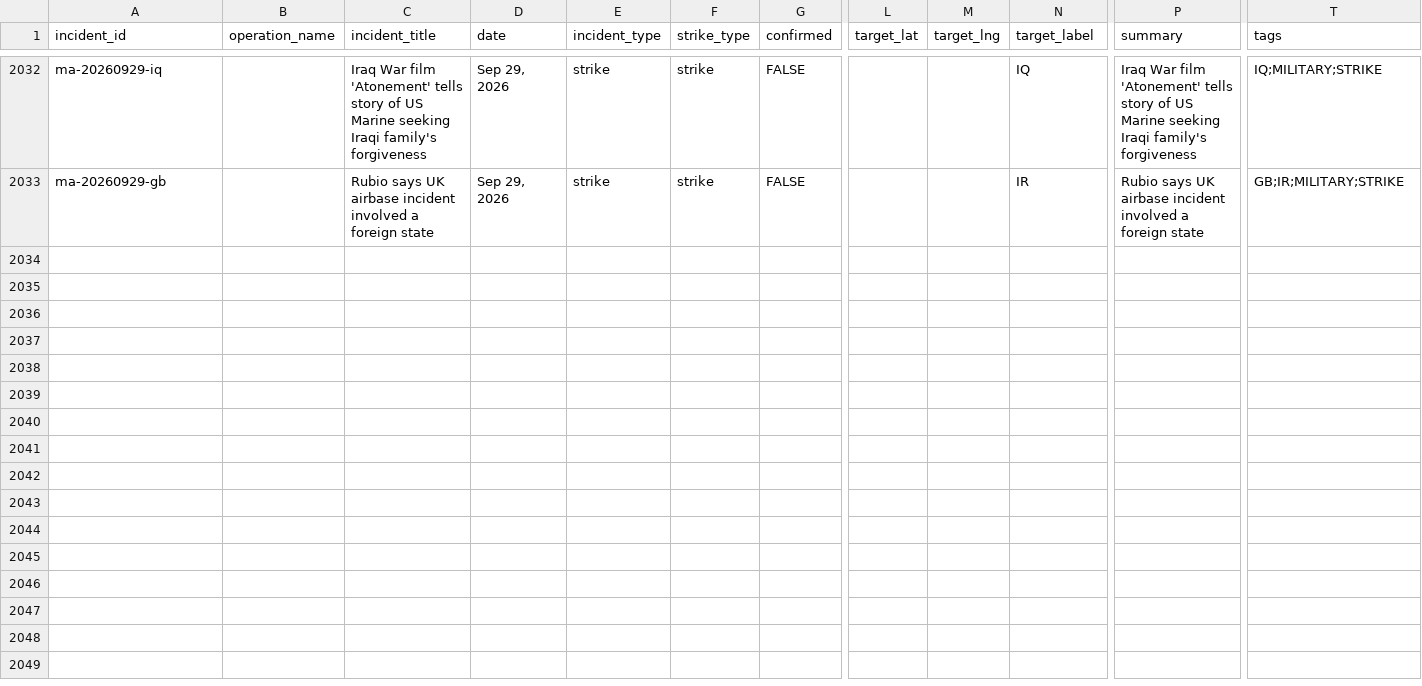
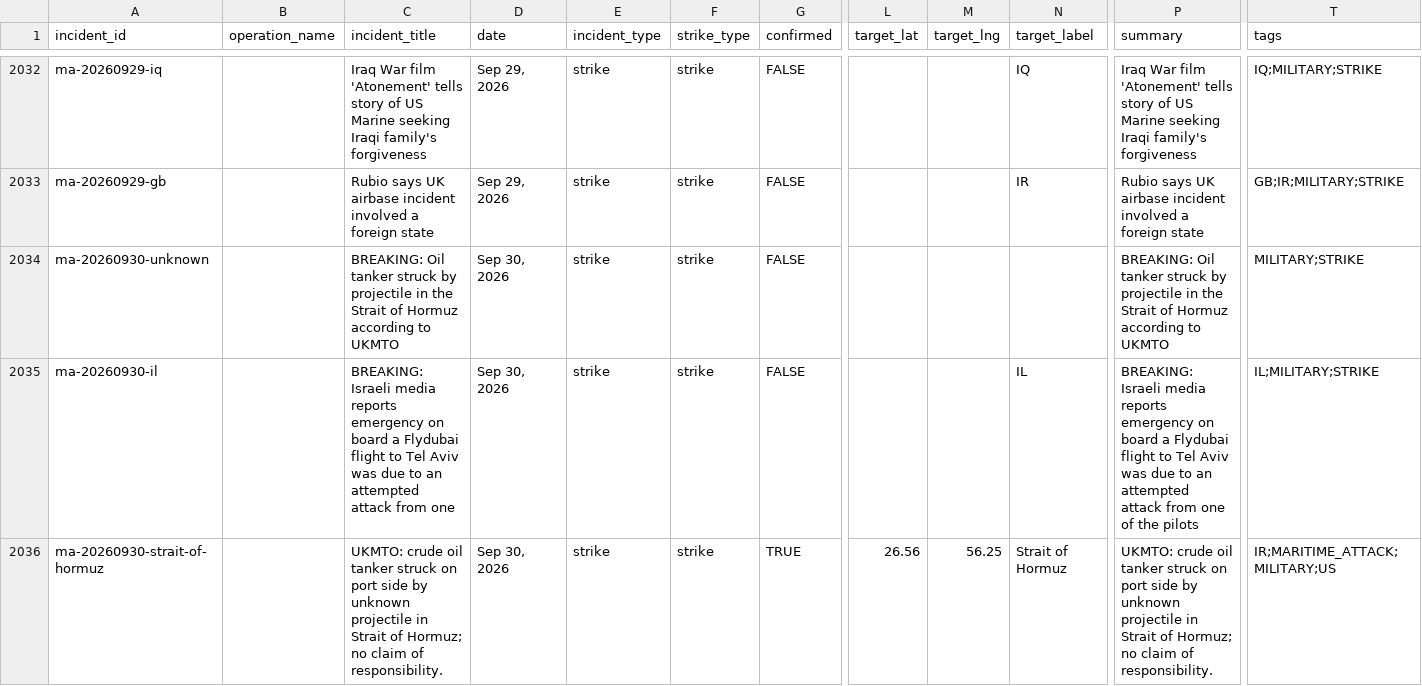
Before and after one commit to chiragr5241/Geopolitics, a CSV file: data/incidents.csv, drawn as a sheet; only a part is shown, gaps mark what is left out; rows hold the shown columns only; the diff names each change by its address in the sheet, - before the commit and + after, or states it on an @@ line.

```diff
--- a/data/incidents.csv
+++ b/data/incidents.csv
+row 2034: ma-20260930-unknown |  | BREAKING: Oil tanker struck by projectile in the Strait of Hormuz according to UKMTO | Sep 30, 2026 | strike | strike | FALSE |  |  |  | BREAKING: Oil tanker struck by projectile in the Strait of Hormuz according to UKMTO | MILITARY;STRIKE
+row 2035: ma-20260930-il |  | BREAKING: Israeli media reports emergency on board a Flydubai flight to Tel Aviv was due to an attempted attack from one | Sep 30, 2026 | strike | strike | FALSE |  |  | IL | BREAKING: Israeli media reports emergency on board a Flydubai flight to Tel Aviv was due to an attempted attack from one of the pilots | IL;MILITARY;STRIKE
+row 2036: ma-20260930-strait-of-hormuz |  | UKMTO: crude oil tanker struck on port side by unknown projectile in Strait of Hormuz; no claim of responsibility. | Sep 30, 2026 | strike | strike | TRUE | 26.56 | 56.25 | Strait of Hormuz | UKMTO: crude oil tanker struck on port side by unknown projectile in Strait of Hormuz; no claim of responsibility. | IR;MARITIME_ATTACK;MILITARY;US
```
Also changed, not shown: data/raw_data/spectator_media.csv, data/raw_data/spectator_raw.csv, 4 other files.
